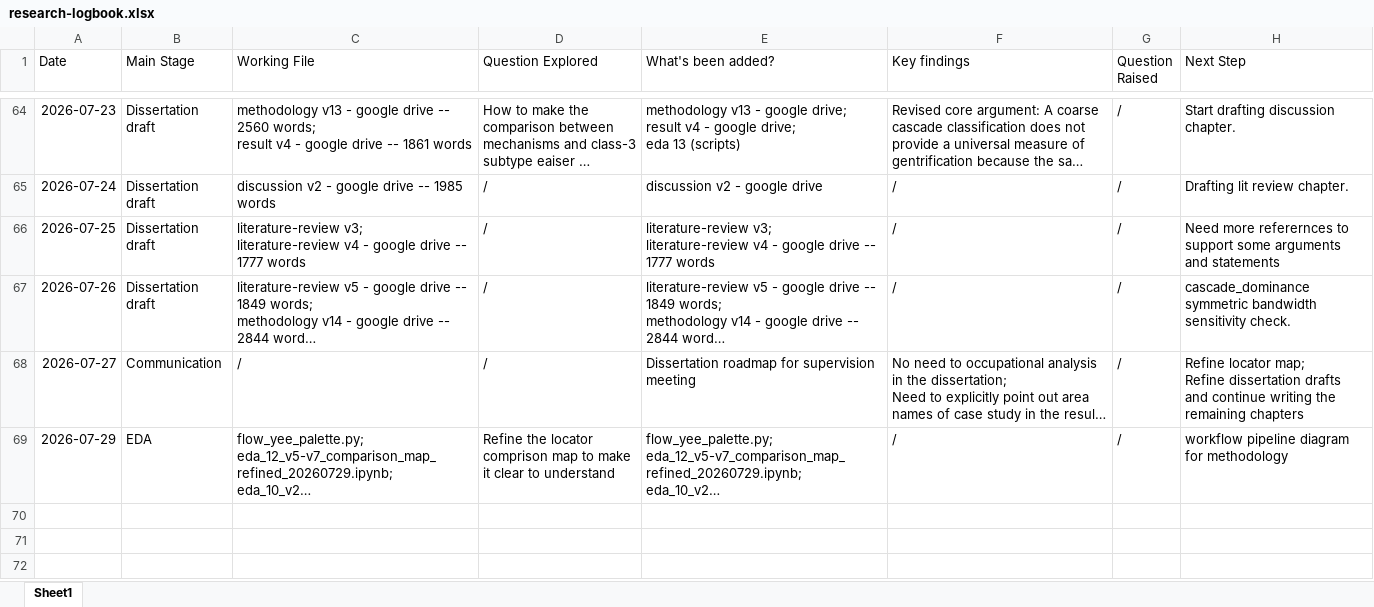
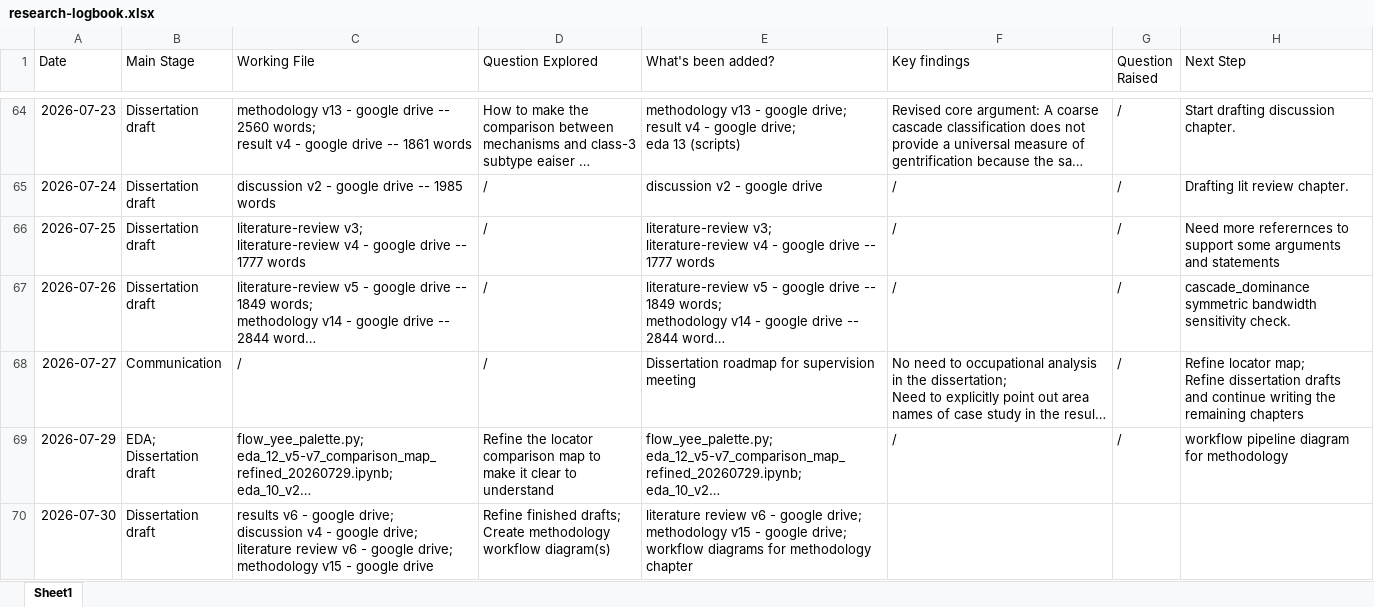
Before and after one commit to yxing82/CASA-Dissertation, an Excel workbook: research-logbook.xlsx, sheet Sheet1, drawn as a sheet; only a part is shown, gaps mark what is left out; long unchanged cells end in …; values as stored, in another font and other column widths than the file's, no borders; ↵ is a line break in a cell; the diff names each change by its address in the sheet, - before the commit and + after, or states it on an @@ line.

Commit message:
Added all version of workflow diagrams for methodology chapter draft - diagrams folder

```diff
--- a/research-logbook.xlsx (sheet Sheet1)
+++ b/research-logbook.xlsx (sheet Sheet1)
-B69 (Main Stage): EDA
+B69 (Main Stage): EDA; ↵ Dissertation draft
-D69 (Question Explored): …the locator comprison map to…
+D69 (Question Explored): …the locator comparison map to…
+row 70: 2026-07-30 | Dissertation draft | results v6 - google drive; ↵ discussion v4 - google drive; ↵ literature review v6 - google drive; ↵ methodology v15 - google drive | Refine finished drafts; ↵ Create methodology workflow diagram(s) | literature review v6 - google drive; ↵ methodology v15 - google drive; ↵ workflow diagrams for methodology chapter
```
Also changed, not shown: 20 other files.
